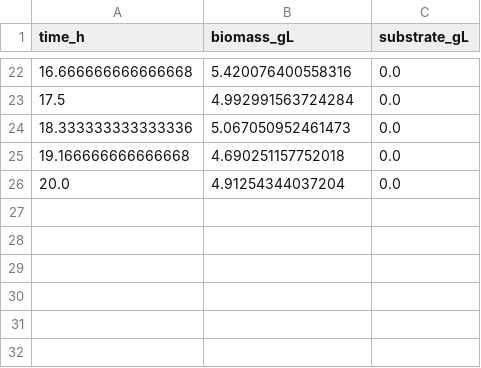
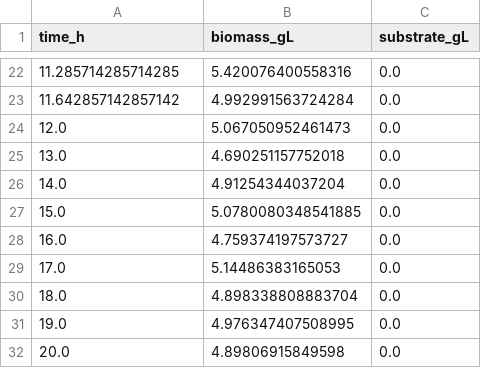
Before and after one commit to laxman279/fermentation-kinetics-fitting, a CSV file: data/synthetic_batch_fermentation.csv, drawn as a sheet; only a part is shown, gaps mark what is left out; the diff covers the shown part only.

```diff
--- a/data/synthetic_batch_fermentation.csv
+++ b/data/synthetic_batch_fermentation.csv
@@ -22,5 +22,11 @@ time_h,biomass_gL,substrate_gL
-16.666666666666668,5.420076400558316,0.0
-17.5,4.992991563724284,0.0
-18.333333333333336,5.067050952461473,0.0
-19.166666666666668,4.690251157752018,0.0
-20.0,4.91254344037204,0.0
+11.285714285714285,5.420076400558316,0.0
+11.642857142857142,4.992991563724284,0.0
+12.0,5.067050952461473,0.0
+13.0,4.690251157752018,0.0
+14.0,4.91254344037204,0.0
+15.0,5.0780080348541885,0.0
+16.0,4.759374197573727,0.0
+17.0,5.14486383165053,0.0
+18.0,4.898338808883704,0.0
+19.0,4.976347407508995,0.0
+20.0,4.89806915849598,0.0
```
Also changed, not shown: 19 added rows, 19 removed rows and 1 edited cell elsewhere in this file, 4 other files.
